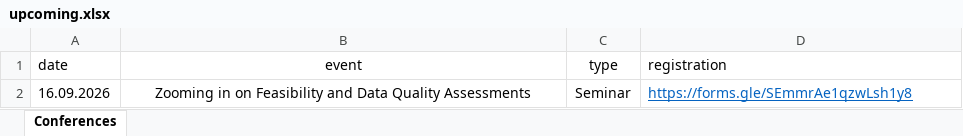
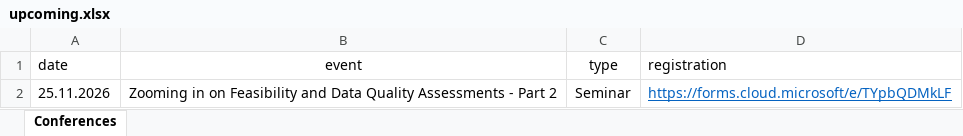
Before and after one commit to BaselEpiSeminar/home, an Excel workbook: data/upcoming.xlsx, sheet Conferences, drawn as a sheet; values as stored, in another font and other column widths than the file's, no borders; charts and pictures not drawn; the diff names each change by its address in the sheet, - before the commit and + after, or states it on an @@ line.

Commit message:
Update seminars.xlsx and upcoming.xlsx

```diff
--- a/data/upcoming.xlsx (sheet Conferences)
+++ b/data/upcoming.xlsx (sheet Conferences)
-A2 (date): 16.09.2026
+A2 (date): 25.11.2026
-B2 (event): …Quality Assessments
+B2 (event): …Quality Assessments - Part 2
-D2 (registration): https://forms.gle/SEmmrAe1qzwLsh1y8
+D2 (registration): https://forms.cloud.microsoft/e/TYpbQDMkLF
```
Also changed, not shown: charts or pictures, data/seminars.xlsx.
